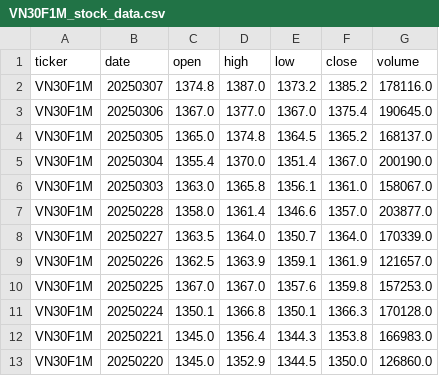
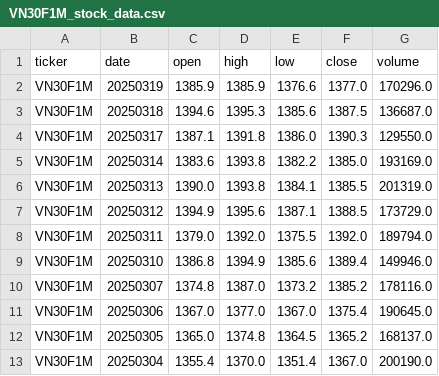
Before and after one commit to baeyuki/Stock-Data-analysist, a CSV file: data/raw/VN30F1M_stock_data.csv, drawn as a sheet; only a part is shown; the shorter side is filled out with more unchanged rows.

```diff
--- a/data/raw/VN30F1M_stock_data.csv
+++ b/data/raw/VN30F1M_stock_data.csv
@@ -1,2 +1,10 @@
 ticker,date,open,high,low,close,volume
+VN30F1M,20250319,1385.9,1385.9,1376.6,1377.0,170296.0
+VN30F1M,20250318,1394.6,1395.3,1385.6,1387.5,136687.0
+VN30F1M,20250317,1387.1,1391.8,1386.0,1390.3,129550.0
+VN30F1M,20250314,1383.6,1393.8,1382.2,1385.0,193169.0
+VN30F1M,20250313,1390.0,1393.8,1384.1,1385.5,201319.0
+VN30F1M,20250312,1394.9,1395.6,1387.1,1388.5,173729.0
+VN30F1M,20250311,1379.0,1392.0,1375.5,1392.0,189794.0
+VN30F1M,20250310,1386.8,1394.9,1385.6,1389.4,149946.0
 VN30F1M,20250307,1374.8,1387.0,1373.2,1385.2,178116.0
```
Also changed, not shown: data/raw/HPG_stock_data.csv, data/raw/SSI_stock_data.csv, 11 other files.
